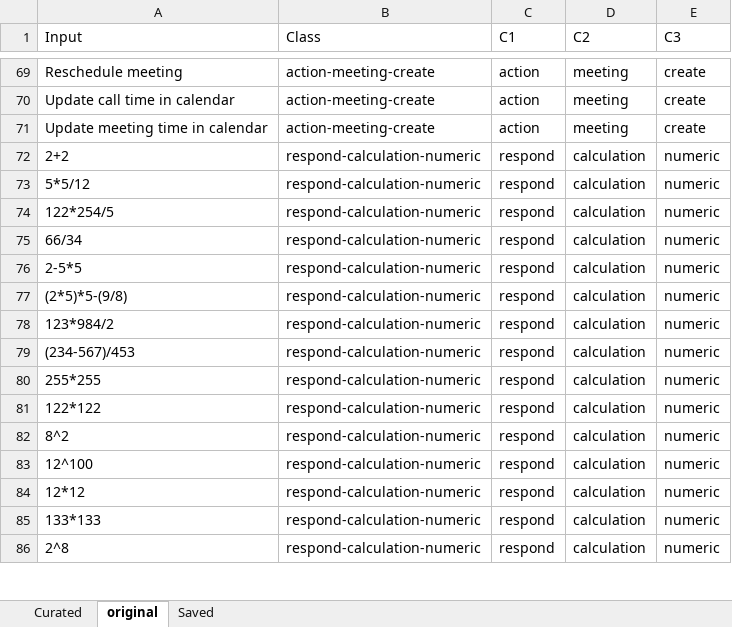
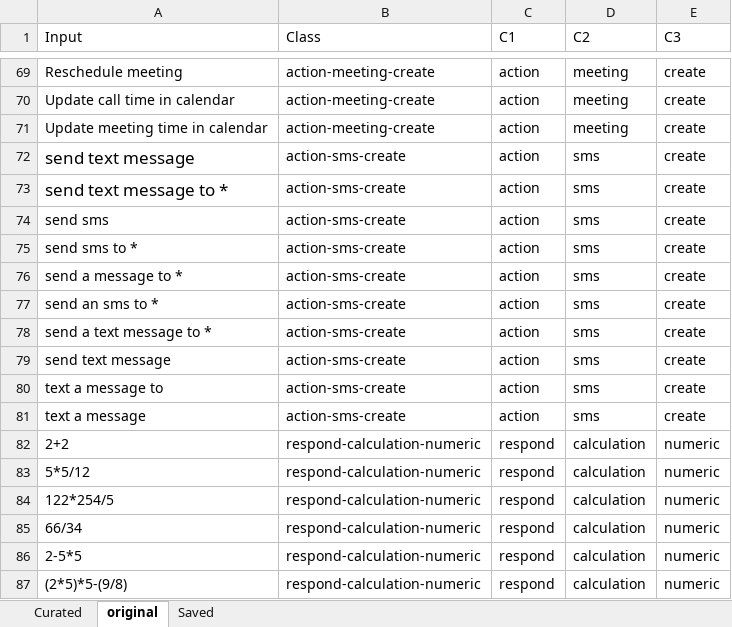
Before and after one commit to biosopher/watson-ipa-web-nodejs, an Excel workbook: nlc/ipa-web-nlc_training.xlsx, sheet original, drawn as a sheet; only a part is shown, gaps mark what is left out; the shorter side is filled out with more unchanged rows; values as stored, in another font and other column widths than the file's, no borders; the diff names each change by its address in the sheet, - before the commit and + after, or states it on an @@ line.

```diff
--- a/nlc/ipa-web-nlc_training.xlsx (sheet original)
+++ b/nlc/ipa-web-nlc_training.xlsx (sheet original)
+row 72: send text message | action-sms-create | action | sms | create
+row 73: send text message to * | action-sms-create | action | sms | create
+row 74: send sms | action-sms-create | action | sms | create
+row 75: send sms to * | action-sms-create | action | sms | create
+row 76: send a message to * | action-sms-create | action | sms | create
+row 77: send an sms to * | action-sms-create | action | sms | create
+row 78: send a text message to * | action-sms-create | action | sms | create
+row 79: send text message | action-sms-create | action | sms | create
+row 80: text a message to | action-sms-create | action | sms | create
+row 81: text a message | action-sms-create | action | sms | create
```
Also changed, not shown: sheet Curated, 6 other files.
